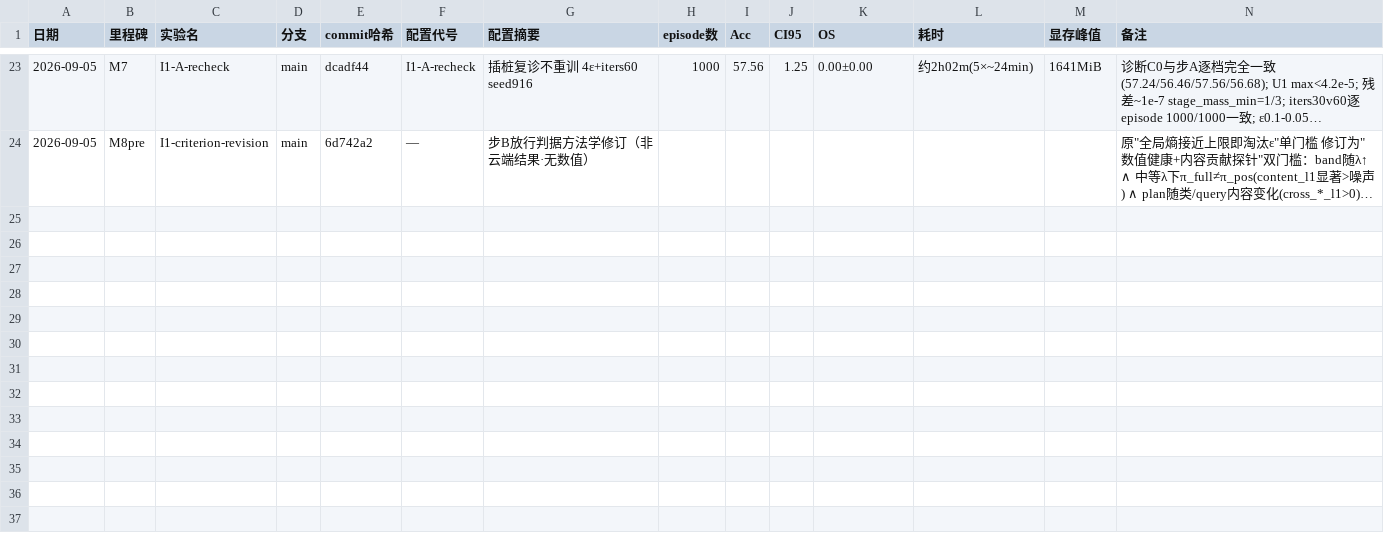
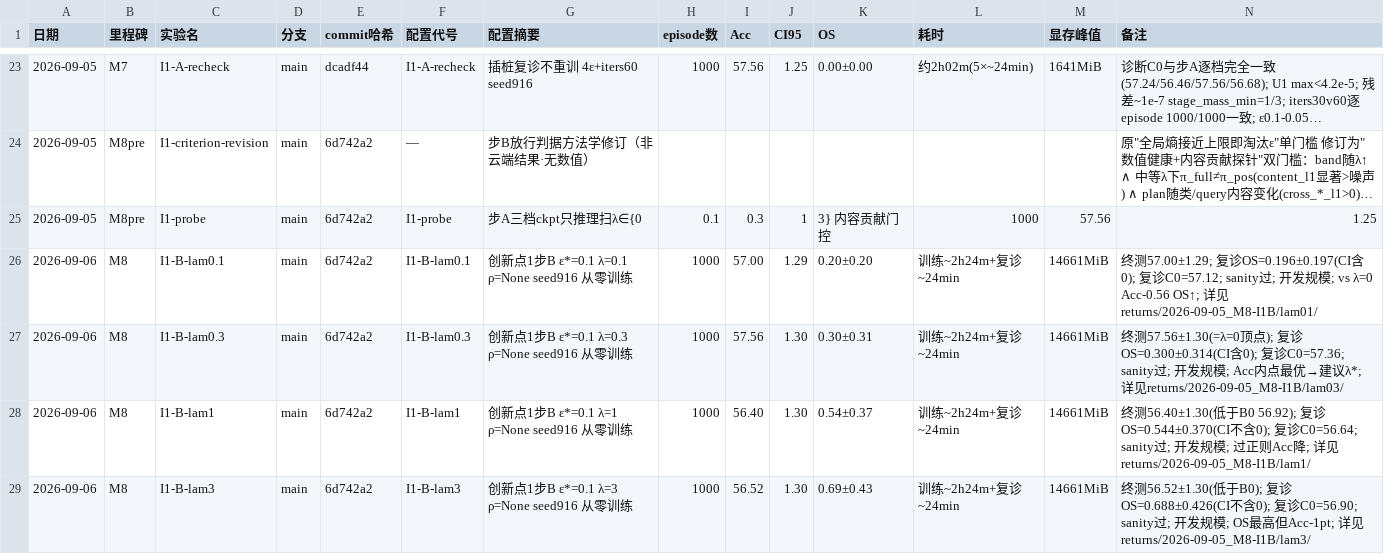
Before and after one commit to Lyxose-Tim/task-adapater-pp-trial, a CSV file: experiments/ledger.csv, drawn as a sheet; only a part is shown, gaps mark what is left out; long unchanged cells end in …; rows hold the shown columns only; the diff names each change by its address in the sheet, - before the commit and + after, or states it on an @@ line.

```diff
--- a/experiments/ledger.csv
+++ b/experiments/ledger.csv
+row 25: 2026-09-05 | M8pre | I1-probe | main | 6d742a2 | I1-probe | 步A三档ckpt只推理扫λ∈{0 | 0.1 | 0.3 | 1 | 3} 内容贡献门控 | 1000 | 57.56 | 1.25
+row 26: 2026-09-06 | M8 | I1-B-lam0.1 | main | 6d742a2 | I1-B-lam0.1 | 创新点1步B ε*=0.1 λ=0.1 ρ=None seed916 从零训练 | 1000 | 57.00 | 1.29 | 0.20±0.20 | 训练~2h24m+复诊~24min | 14661MiB | 终测57.00±1.29; 复诊OS=0.196±0.197(CI含0); 复诊C0=57.12; sanity过; 开发规模; vs λ=0 Acc-0.56 OS↑; 详见returns/2026-09-05_M8-I1B/lam01/
+row 27: 2026-09-06 | M8 | I1-B-lam0.3 | main | 6d742a2 | I1-B-lam0.3 | 创新点1步B ε*=0.1 λ=0.3 ρ=None seed916 从零训练 | 1000 | 57.56 | 1.30 | 0.30±0.31 | 训练~2h24m+复诊~24min | 14661MiB | 终测57.56±1.30(=λ=0顶点); 复诊OS=0.300±0.314(CI含0); 复诊C0=57.36; sanity过; 开发规模; Acc内点最优→建议λ*; 详见returns/2026-09-05_M8-I1B/lam03/
+row 28: 2026-09-06 | M8 | I1-B-lam1 | main | 6d742a2 | I1-B-lam1 | 创新点1步B ε*=0.1 λ=1 ρ=None seed916 从零训练 | 1000 | 56.40 | 1.30 | 0.54±0.37 | 训练~2h24m+复诊~24min | 14661MiB | 终测56.40±1.30(低于B0 56.92); 复诊OS=0.544±0.370(CI不含0); 复诊C0=56.64; sanity过; 开发规模; 过正则Acc降; 详见returns/2026-09-05_M8-I1B/lam1/
+row 29: 2026-09-06 | M8 | I1-B-lam3 | main | 6d742a2 | I1-B-lam3 | 创新点1步B ε*=0.1 λ=3 ρ=None seed916 从零训练 | 1000 | 56.52 | 1.30 | 0.69±0.43 | 训练~2h24m+复诊~24min | 14661MiB | 终测56.52±1.30(低于B0); 复诊OS=0.688±0.426(CI不含0); 复诊C0=56.90; sanity过; 开发规模; OS最高但Acc-1pt; 详见returns/2026-09-05_M8-I1B/lam3/
```
Also changed, not shown: 39 other files.
